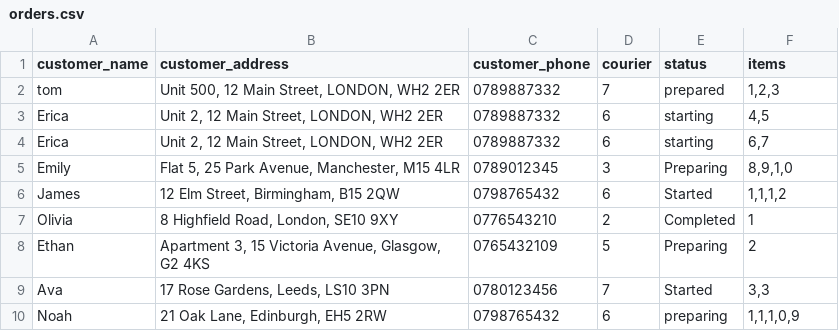
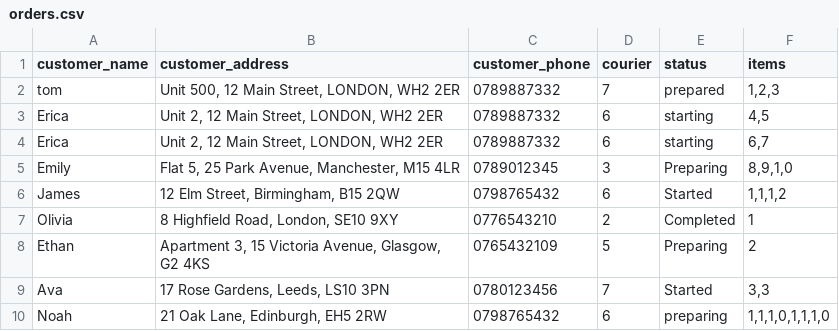
Before and after one commit to ahmedgittinghub/Personal_projects, a CSV file: week4/orders.csv, drawn as a sheet.

Commit message:
week 5 mini project completed all menues operate correctly and product and couriers menu communicate with sql database

```diff
--- a/week4/orders.csv
+++ b/week4/orders.csv
@@ -9,2 +9,2 @@ Ethan,"Apartment 3, 15 Victoria Avenue, Glasgow, G2 4KS",0765432109,5,Preparing,
 Ava,"17 Rose Gardens, Leeds, LS10 3PN",0780123456,7,Started,"3,3"
-Noah,"21 Oak Lane, Edinburgh, EH5 2RW",0798765432,6,preparing,"1,1,1,0,9"
+Noah,"21 Oak Lane, Edinburgh, EH5 2RW",0798765432,6,preparing,"1,1,1,0,1,1,1,0"
```
Also changed, not shown: 4 other files.
